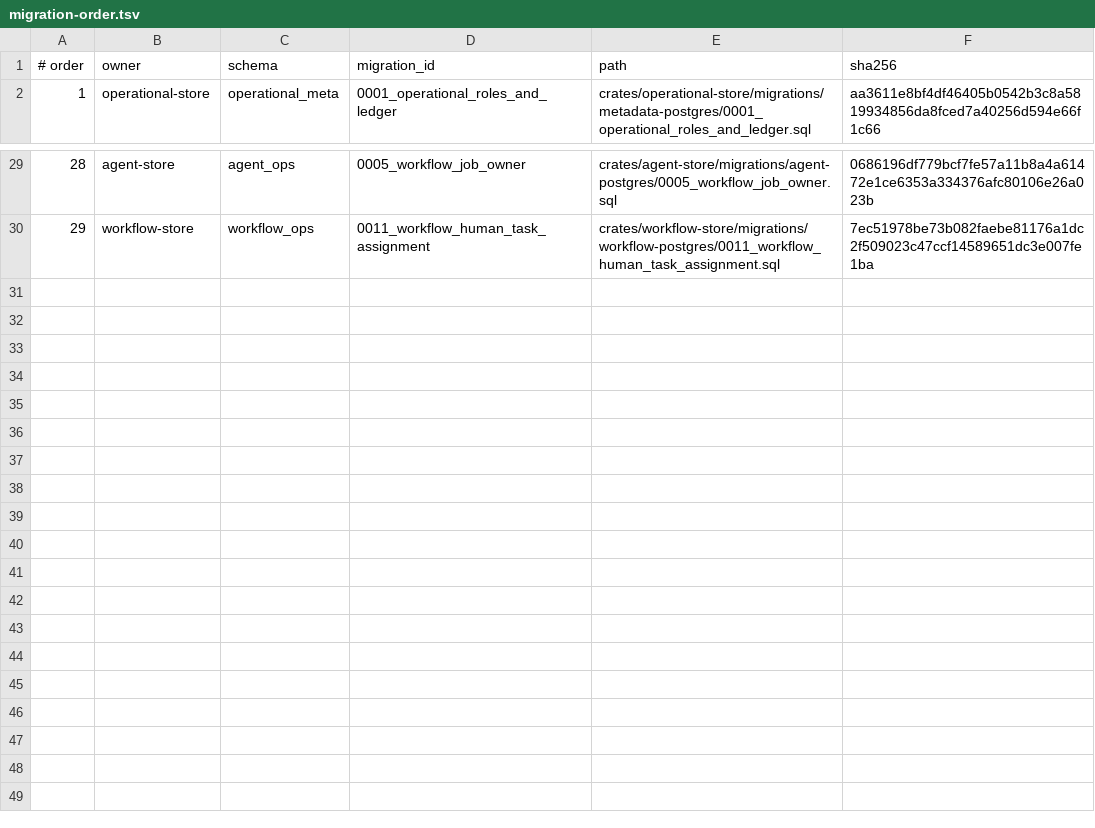
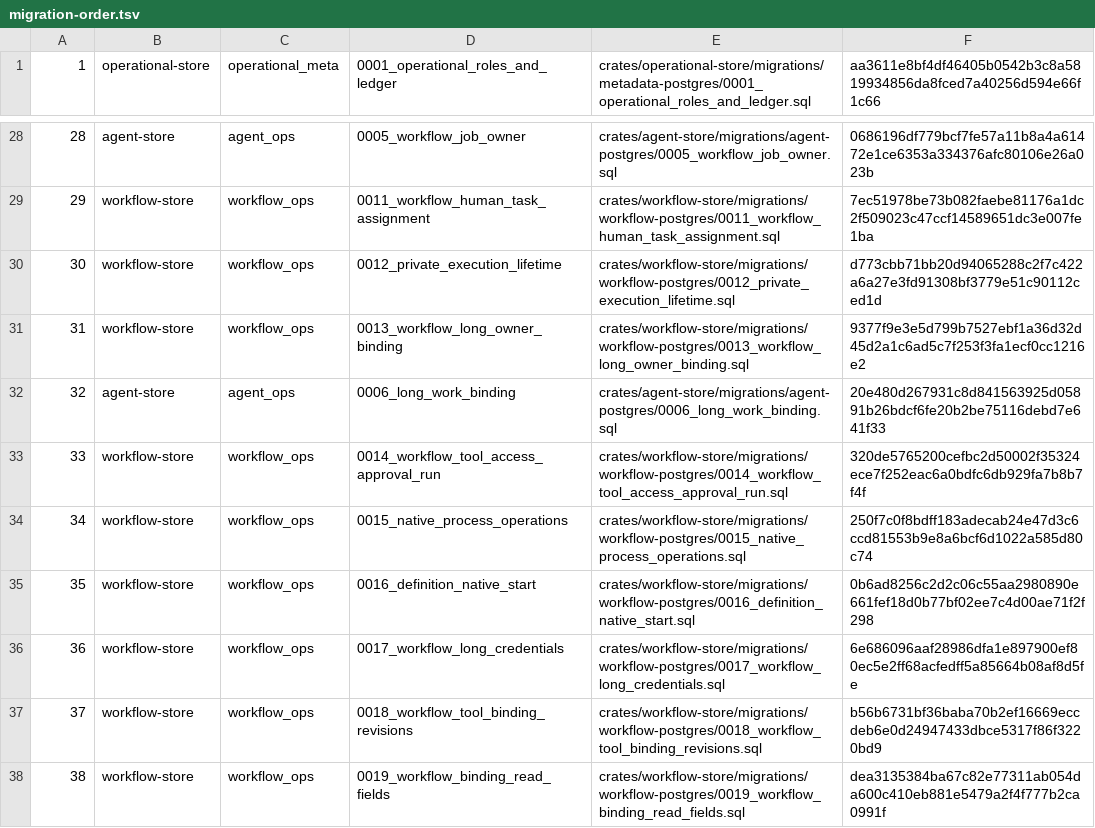
Before and after one commit to lightapi/light-portal-install, a TSV file: postgres-db/operations/bundle/migration-order.tsv, drawn as a sheet; only a part is shown, gaps mark what is left out; removed rows and columns are numbered as before the commit, all else as after; the diff names each change by its address in the sheet, - before the commit and + after, or states it on an @@ line.

Commit message:
Align installer operational bundle with Workflow runtime

```diff
--- a/postgres-db/operations/bundle/migration-order.tsv
+++ b/postgres-db/operations/bundle/migration-order.tsv
-row 1: # order | owner | schema | migration_id | path | sha256
+row 30: 30 | workflow-store | workflow_ops | 0012_private_execution_lifetime | crates/workflow-store/migrations/workflow-postgres/0012_private_execution_lifetime.sql | d773cbb71bb20d94065288c2f7c422a6a27e3fd91308bf3779e51c90112ced1d
+row 31: 31 | workflow-store | workflow_ops | 0013_workflow_long_owner_binding | crates/workflow-store/migrations/workflow-postgres/0013_workflow_long_owner_binding.sql | 9377f9e3e5d799b7527ebf1a36d32d45d2a1c6ad5c7f253f3fa1ecf0cc1216e2
+row 32: 32 | agent-store | agent_ops | 0006_long_work_binding | crates/agent-store/migrations/agent-postgres/0006_long_work_binding.sql | 20e480d267931c8d841563925d05891b26bdcf6fe20b2be75116debd7e641f33
+row 33: 33 | workflow-store | workflow_ops | 0014_workflow_tool_access_approval_run | crates/workflow-store/migrations/workflow-postgres/0014_workflow_tool_access_approval_run.sql | 320de5765200cefbc2d50002f35324ece7f252eac6a0bdfc6db929fa7b8b7f4f
+row 34: 34 | workflow-store | workflow_ops | 0015_native_process_operations | crates/workflow-store/migrations/workflow-postgres/0015_native_process_operations.sql | 250f7c0f8bdff183adecab24e47d3c6ccd81553b9e8a6bcf6d1022a585d80c74
+row 35: 35 | workflow-store | workflow_ops | 0016_definition_native_start | crates/workflow-store/migrations/workflow-postgres/0016_definition_native_start.sql | 0b6ad8256c2d2c06c55aa2980890e661fef18d0b77bf02ee7c4d00ae71f2f298
+row 36: 36 | workflow-store | workflow_ops | 0017_workflow_long_credentials | crates/workflow-store/migrations/workflow-postgres/0017_workflow_long_credentials.sql | 6e686096aaf28986dfa1e897900ef80ec5e2ff68acfedff5a85664b08af8d5fe
+row 37: 37 | workflow-store | workflow_ops | 0018_workflow_tool_binding_revisions | crates/workflow-store/migrations/workflow-postgres/0018_workflow_tool_binding_revisions.sql | b56b6731bf36baba70b2ef16669eccdeb6e0d24947433dbce5317f86f3220bd9
+row 38: 38 | workflow-store | workflow_ops | 0019_workflow_binding_read_fields | crates/workflow-store/migrations/workflow-postgres/0019_workflow_binding_read_fields.sql | dea3135384ba67c82e77311ab054da600c410eb881e5479a2f4f777b2ca0991f
```
Also changed, not shown: 15 other files.
